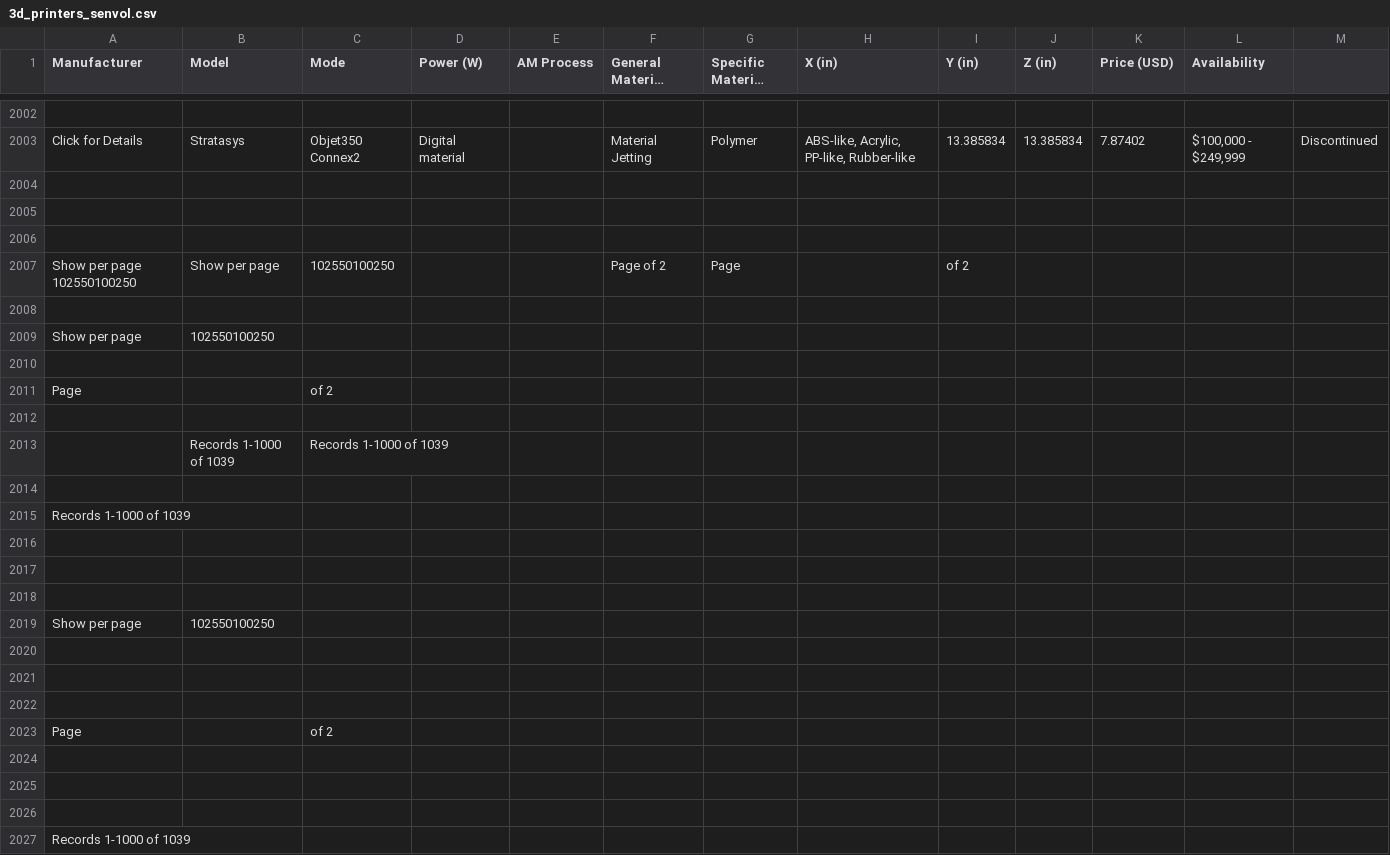
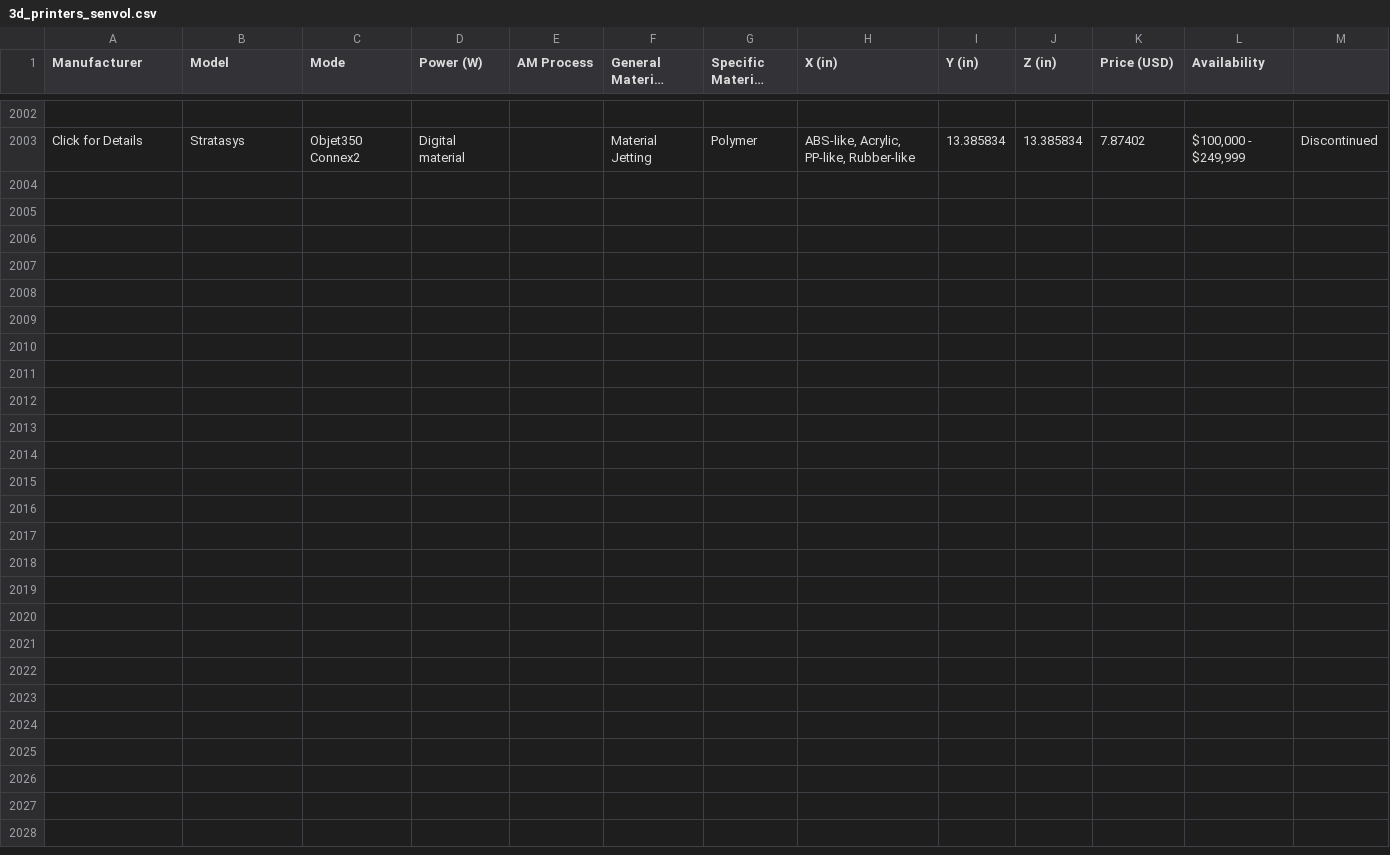
Before and after one commit to BI-Bees/3d-printing, a CSV file: 3d_printers_senvol.csv, drawn as a sheet; only a part is shown, gaps mark what is left out; long unchanged cells end in …; the diff names each change by its address in the sheet, - before the commit and + after, or states it on an @@ line.

Commit message:
more data

```diff
--- a/3d_printers_senvol.csv
+++ b/3d_printers_senvol.csv
-row 2004: (empty)
-row 2005: (empty)
-row 2006: (empty)
-row 2007: Show per page 102550100250 | Show per page | 102550100250 |  |  | Page of 2 | Page |  | of 2
-row 2008: (empty)
-row 2009: Show per page | 102550100250
-row 2010: (empty)
-row 2011: Page |  | of 2
-row 2012: (empty)
-row 2013:  | Records 1-1000 of 1039 | Records 1-1000 of 1039
-row 2014: (empty)
-row 2015: Records 1-1000 of 1039
-row 2016: (empty)
-row 2017: (empty)
-row 2018: (empty)
-row 2019: Show per page | 102550100250
-row 2020: (empty)
-row 2021: (empty)
-row 2022: (empty)
-row 2023: Page |  | of 2
-row 2024: (empty)
-row 2025: (empty)
-row 2026: (empty)
-row 2027: Records 1-1000 of 1039
```
Also changed, not shown: 1 other file.
